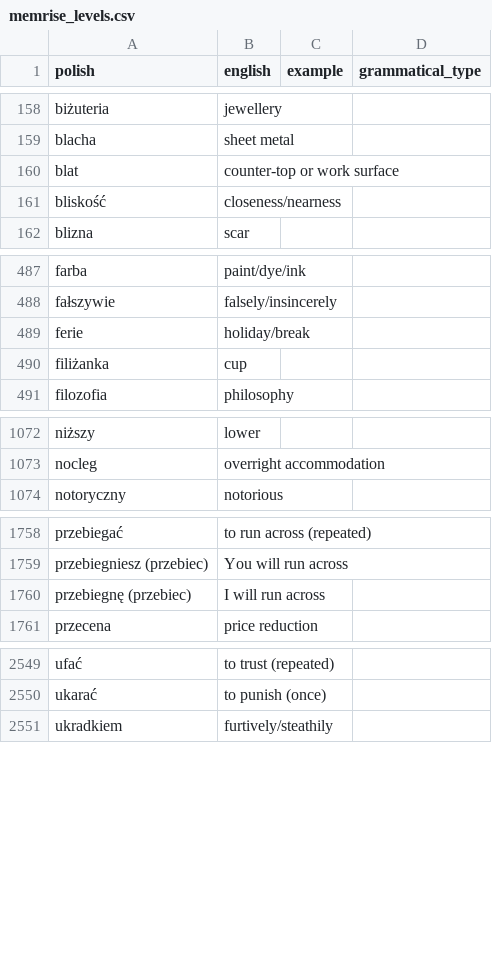
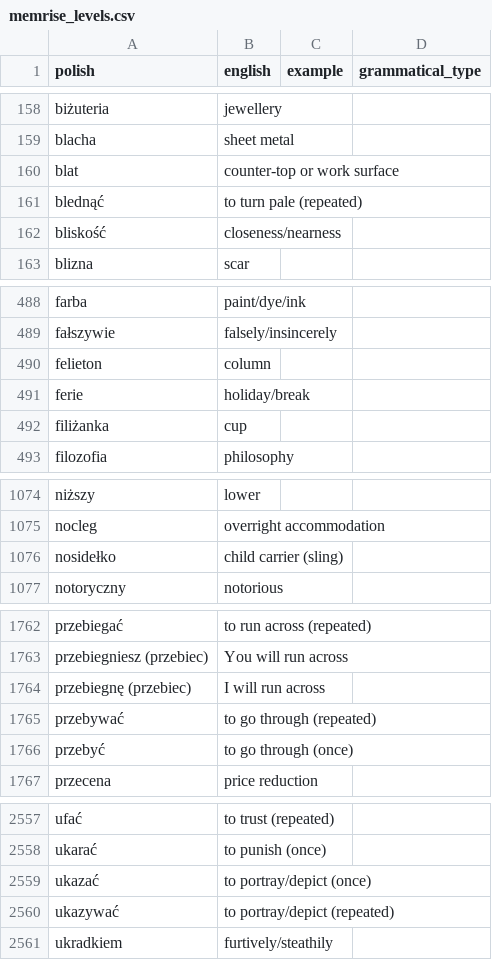
Before and after one commit to nihao2984/memrise-scraper, a CSV file: memrise_levels.csv, drawn as a sheet; only a part is shown, gaps mark what is left out; the diff covers the shown part only; the diff names each change by its address in the sheet, - before the commit and + after, or states it on an @@ line.

```diff
--- a/memrise_levels.csv
+++ b/memrise_levels.csv
+row 161: blednąć | to turn pale (repeated)
+row 490: felieton | column
+row 1076: nosidełko | child carrier (sling)
+row 1765: przebywać | to go through (repeated)
+row 1766: przebyć | to go through (once)
+row 2559: ukazać | to portray/depict (once)
+row 2560: ukazywać | to portray/depict (repeated)
```
Also changed, not shown: 4 added rows elsewhere in this file, memrise_database.csv.
